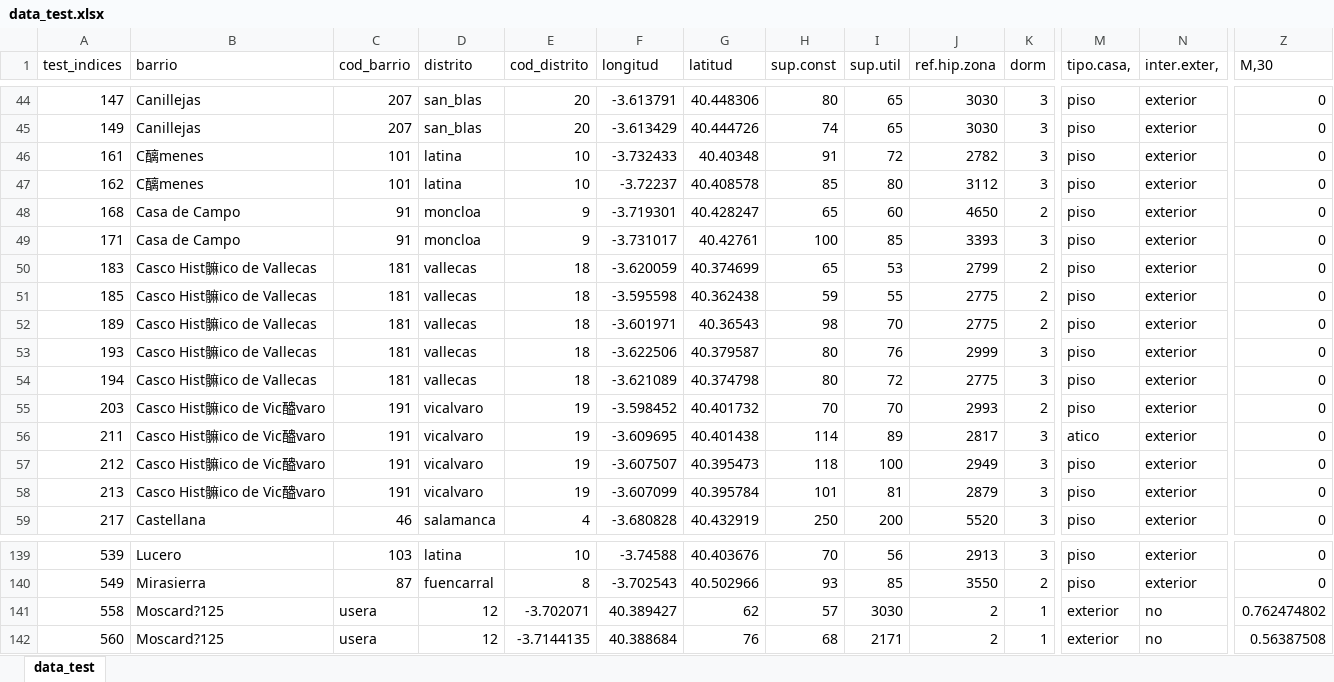
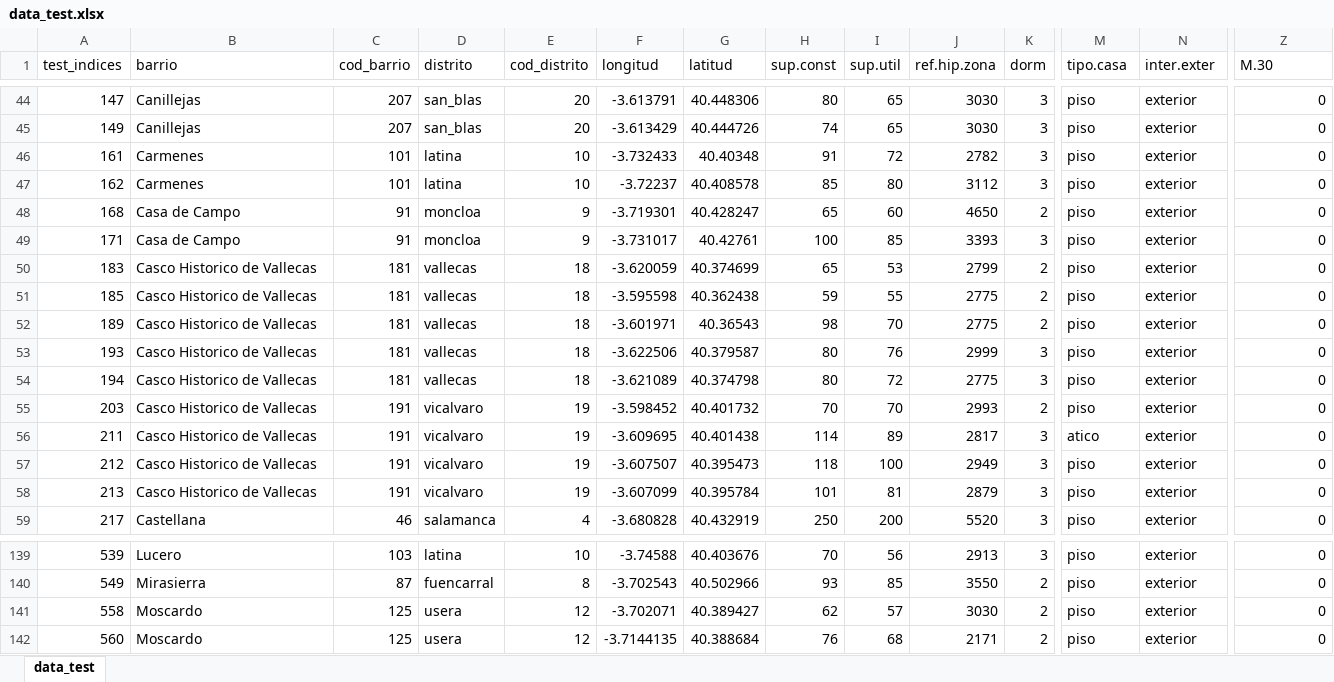
Before and after one commit to schmeti/uc3m_regression_competition, an Excel workbook: Data/data_test.xlsx, sheet data_test, drawn as a sheet; only a part is shown, gaps mark what is left out; values as stored, in another font and other column widths than the file's, no borders; the diff covers the shown part only; the diff names each change by its address in the sheet, - before the commit and + after, or states it on an @@ line.

```diff
--- a/Data/data_test.xlsx (sheet data_test)
+++ b/Data/data_test.xlsx (sheet data_test)
-M1: tipo.casa,
+M1: tipo.casa
-N1: inter.exter,
+N1: inter.exter
-Z1: M,30
+Z1: M.30
-B46:B47 (barrio): C醨menes
+B46:B47 (barrio): Carmenes
-B50:B54 (barrio): Casco Hist髍ico de Vallecas
+B50:B54 (barrio): Casco Historico de Vallecas
-B55:B58 (barrio): Casco Hist髍ico de Vic醠varo
+B55:B58 (barrio): Casco Historico de Vallecas
-B141:B142 (barrio): Moscard?125
+B141:B142 (barrio): Moscardo
-C141:C142 (cod_barrio): usera
+C141:C142 (cod_barrio): 125
-D141:D142 (distrito): 12
+D141:D142 (distrito): usera
-E141 (cod_distrito): -3.702071
+E141 (cod_distrito): 12
-F141 (longitud): 40.389427
+F141 (longitud): -3.702071
-G141 (latitud): 62
+G141 (latitud): 40.389427
-H141 (sup.const): 57
+H141 (sup.const): 62
-I141 (sup.util): 3030
+I141 (sup.util): 57
-J141 (ref.hip.zona): 2
+J141 (ref.hip.zona): 3030
-K141:K142 (dorm): 1
+K141:K142 (dorm): 2
-M141:M142 (tipo.casa): exterior
+M141:M142 (tipo.casa): piso
-N141:N142 (inter.exter): no
+N141:N142 (inter.exter): exterior
-Z141 (M.30): 0.762474802
+Z141 (M.30): 0
-E142 (cod_distrito): -3.7144135
+E142 (cod_distrito): 12
-F142 (longitud): 40.388684
+F142 (longitud): -3.7144135
-G142 (latitud): 76
+G142 (latitud): 40.388684
-H142 (sup.const): 68
+H142 (sup.const): 76
-I142 (sup.util): 2171
+I142 (sup.util): 68
-J142 (ref.hip.zona): 2
+J142 (ref.hip.zona): 2171
-Z142 (M.30): 0.56387508
+Z142 (M.30): 0
```
Also changed, not shown: 98 edited cells elsewhere in this sheet, 12 other files.
